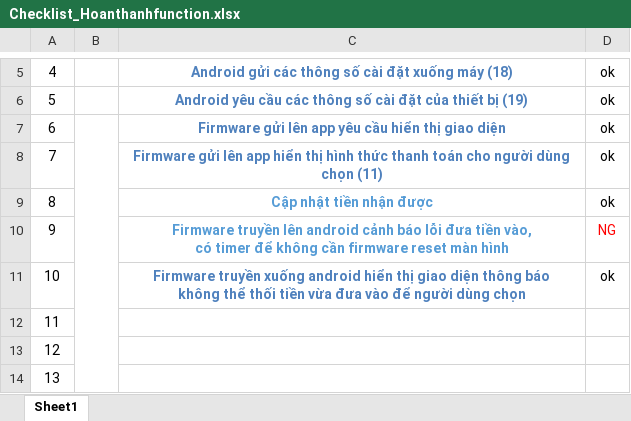
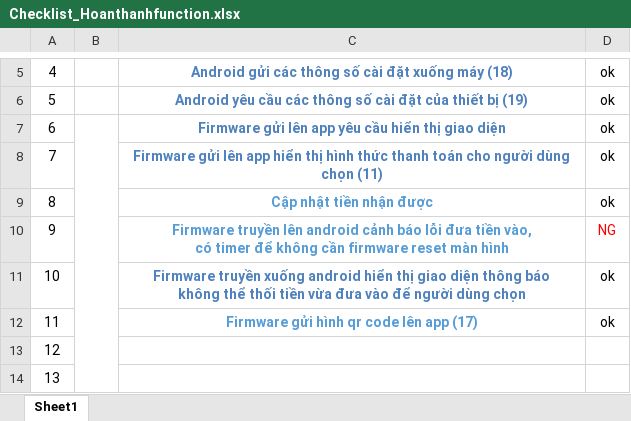
Before and after one commit to anhkysu/vendingchoosev01, an Excel workbook: Checklist_Hoanthanhfunction.xlsx, sheet Sheet1, drawn as a sheet; only a part is shown, gaps mark what is left out; values as stored, in another font and other column widths than the file's, no borders; the diff names each change by its address in the sheet, - before the commit and + after, or states it on an @@ line.

```diff
--- a/Checklist_Hoanthanhfunction.xlsx (sheet Sheet1)
+++ b/Checklist_Hoanthanhfunction.xlsx (sheet Sheet1)
-C12: (empty)
+C12: Firmware gửi hình qr code lên app (17)
-D12: (empty)
+D12: ok
```
Also changed, not shown: 2 other files.
